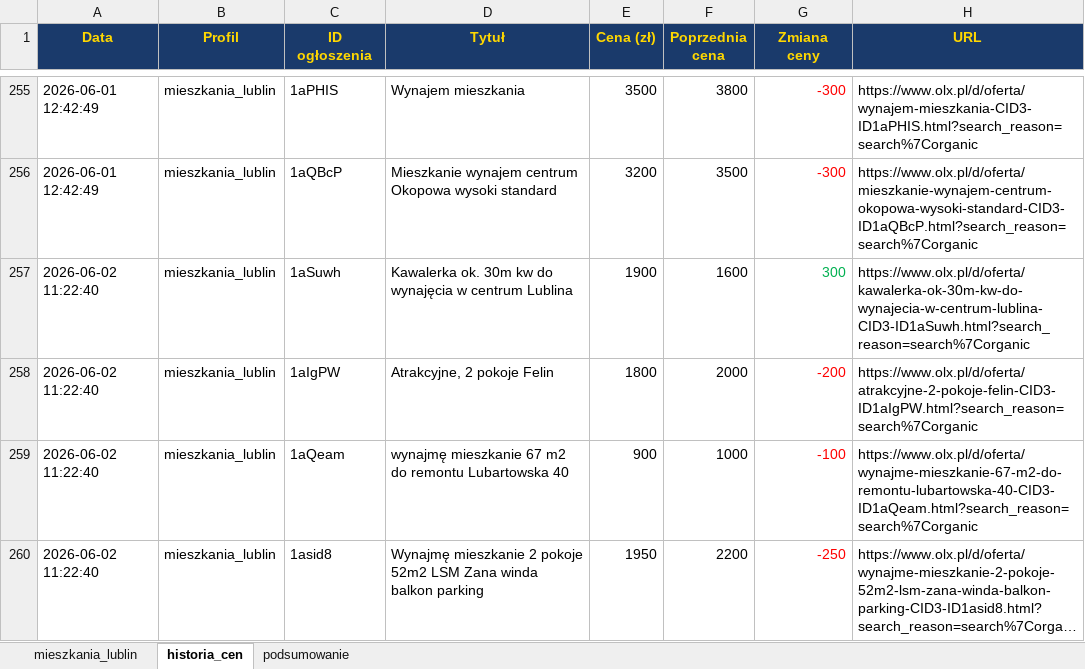
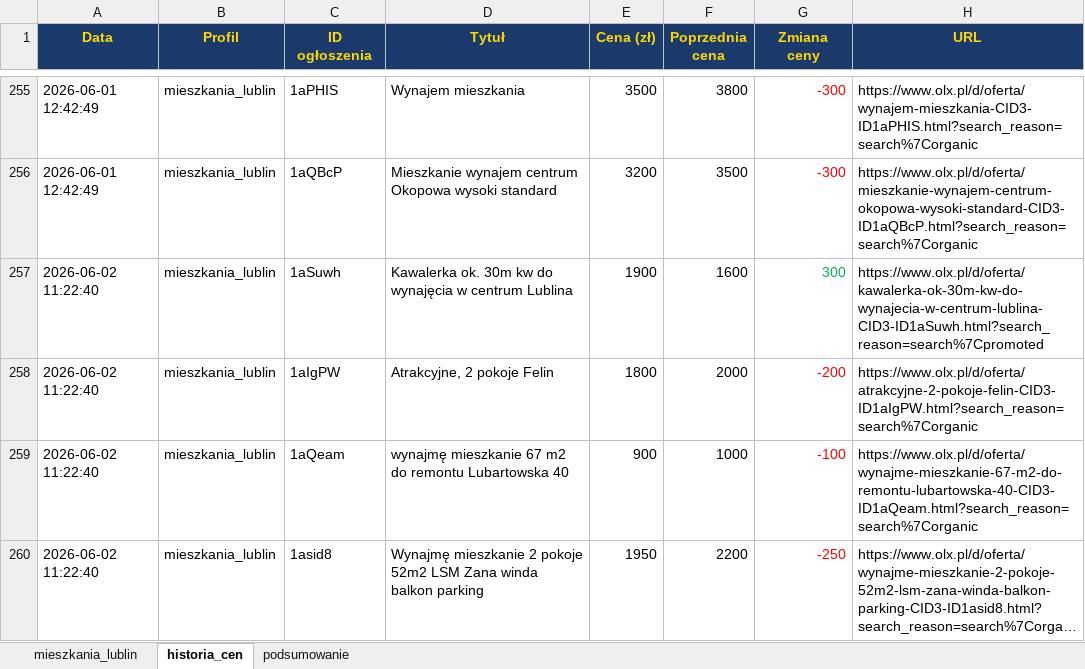
Before and after one commit to Bonaventura-EW/SZPERACZ-MIESZKANIOWY, an Excel workbook: data/szperacz_mieszkaniowy.xlsx, sheet historia_cen, drawn as a sheet; only a part is shown, gaps mark what is left out; long unchanged cells end in …; values as stored, in another font and other column widths than the file's, no borders; the diff covers the shown part only; the diff names each change by its address in the sheet, - before the commit and + after, or states it on an @@ line.

```diff
--- a/data/szperacz_mieszkaniowy.xlsx (sheet historia_cen)
+++ b/data/szperacz_mieszkaniowy.xlsx (sheet historia_cen)
-H257 (URL): https://www.olx.pl/d/oferta/kawalerka-ok-30m-kw-do-wynajecia-w-centrum-lublina-CID3-ID1aSuwh.html?search_reason=search%7Corganic
+H257 (URL): https://www.olx.pl/d/oferta/kawalerka-ok-30m-kw-do-wynajecia-w-centrum-lublina-CID3-ID1aSuwh.html?search_reason=search%7Cpromoted
```
Also changed, not shown: 6 edited cells elsewhere in this sheet, sheet mieszkania_lublin, sheet podsumowanie, 4 other files.
